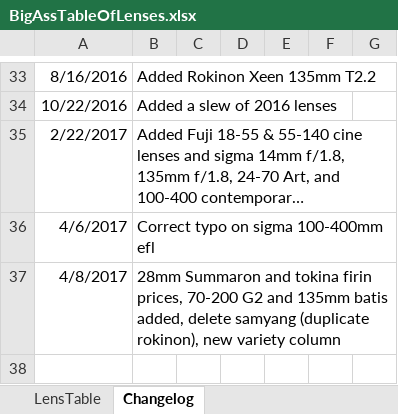
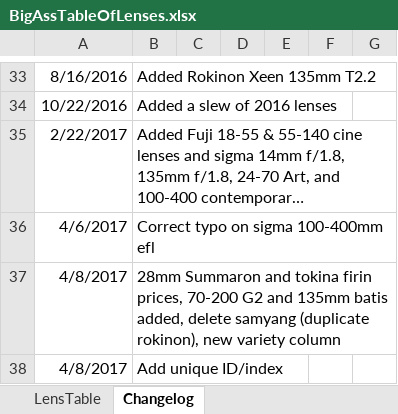
Before and after one commit to Olaf-Optical/BigAssTableOfLenses, an Excel workbook: BigAssTableOfLenses.xlsx, sheet Changelog, drawn as a sheet; only a part is shown, gaps mark what is left out; long unchanged cells end in …; values as stored, in another font and other column widths than the file's, no borders; the diff names each change by its address in the sheet, - before the commit and + after, or states it on an @@ line.

Commit message:
Add indexes

```diff
--- a/BigAssTableOfLenses.xlsx (sheet Changelog)
+++ b/BigAssTableOfLenses.xlsx (sheet Changelog)
+row 38: 4/8/2017 | Add unique ID/index
```
Also changed, not shown: sheet LensTable, 1 other file.
